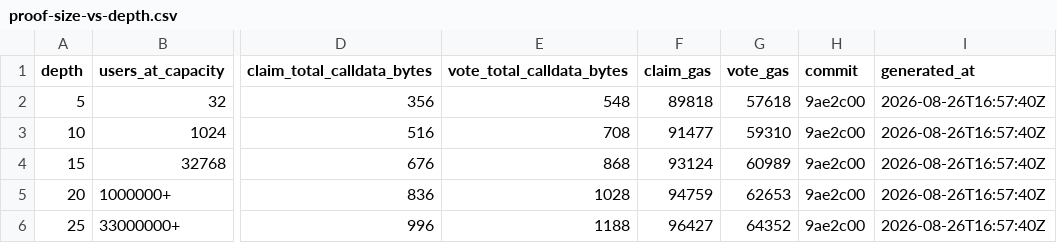
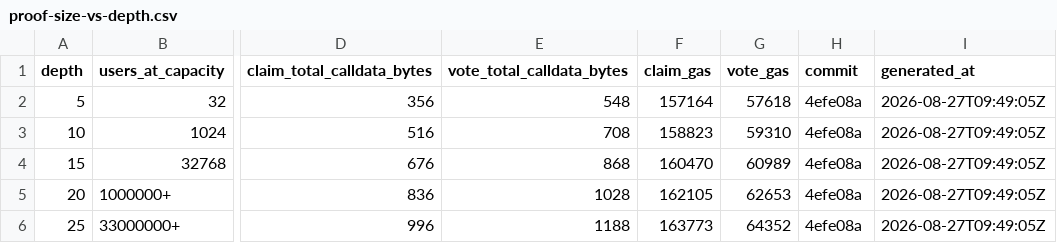
Before and after one commit to Dageus/DRIFT, a CSV file: packages/contracts/measurements/proof-size-vs-depth.csv, drawn as a sheet; only a part is shown, gaps mark what is left out; the diff names each change by its address in the sheet, - before the commit and + after, or states it on an @@ line.

```diff
--- a/packages/contracts/measurements/proof-size-vs-depth.csv
+++ b/packages/contracts/measurements/proof-size-vs-depth.csv
-F2 (claim_gas): 89818
+F2 (claim_gas): 157164
-H2:H6 (commit): 9ae2c00
+H2:H6 (commit): 4efe08a
-I2:I6 (generated_at): 2026-08-26T16:57:40Z
+I2:I6 (generated_at): 2026-08-27T09:49:05Z
-F3 (claim_gas): 91477
+F3 (claim_gas): 158823
-F4 (claim_gas): 93124
+F4 (claim_gas): 160470
-F5 (claim_gas): 94759
+F5 (claim_gas): 162105
-F6 (claim_gas): 96427
+F6 (claim_gas): 163773
```
Also changed, not shown: packages/contracts/measurements/gas-benchmarks.csv, packages/contracts/measurements/naive-batch-regression.csv, 14 other files.
